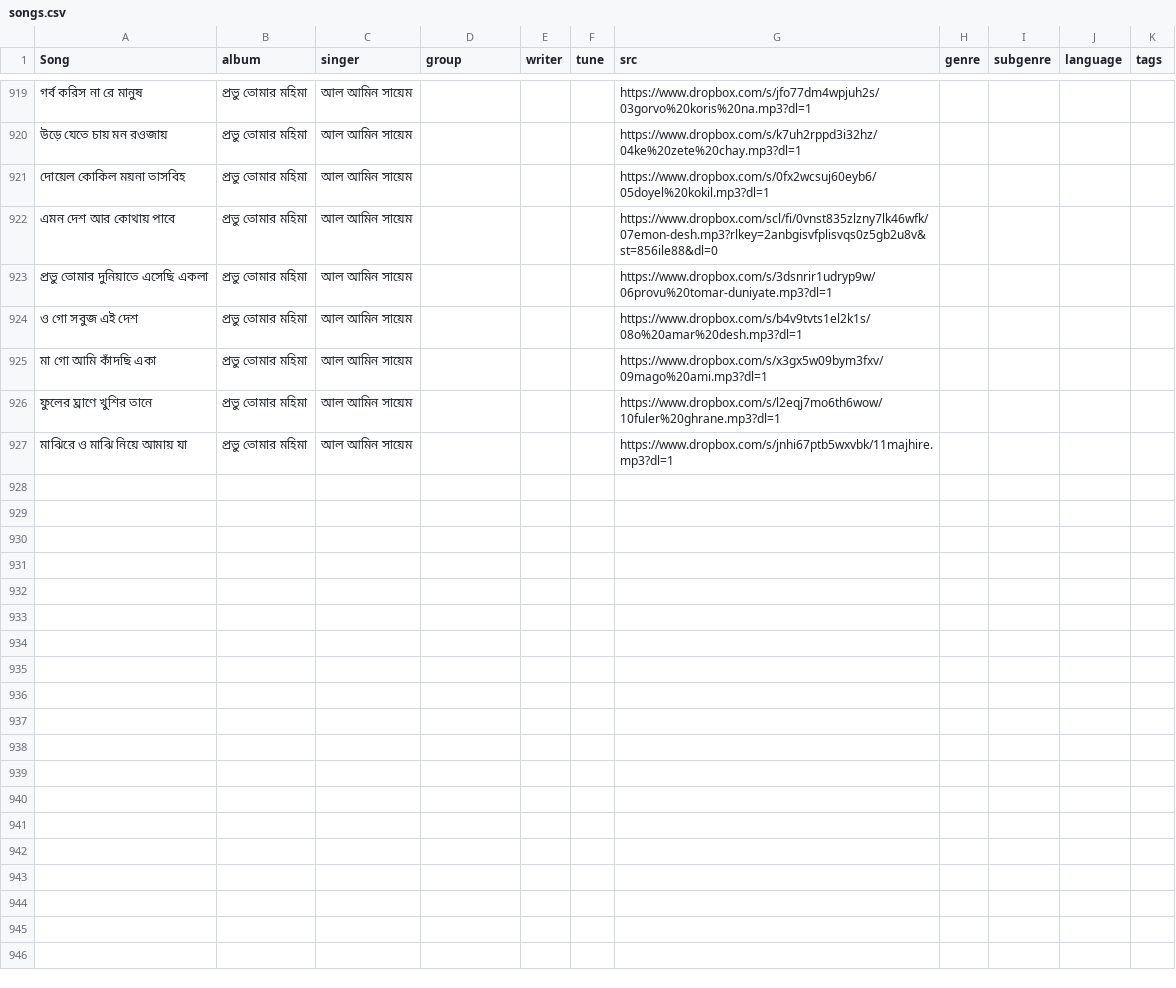
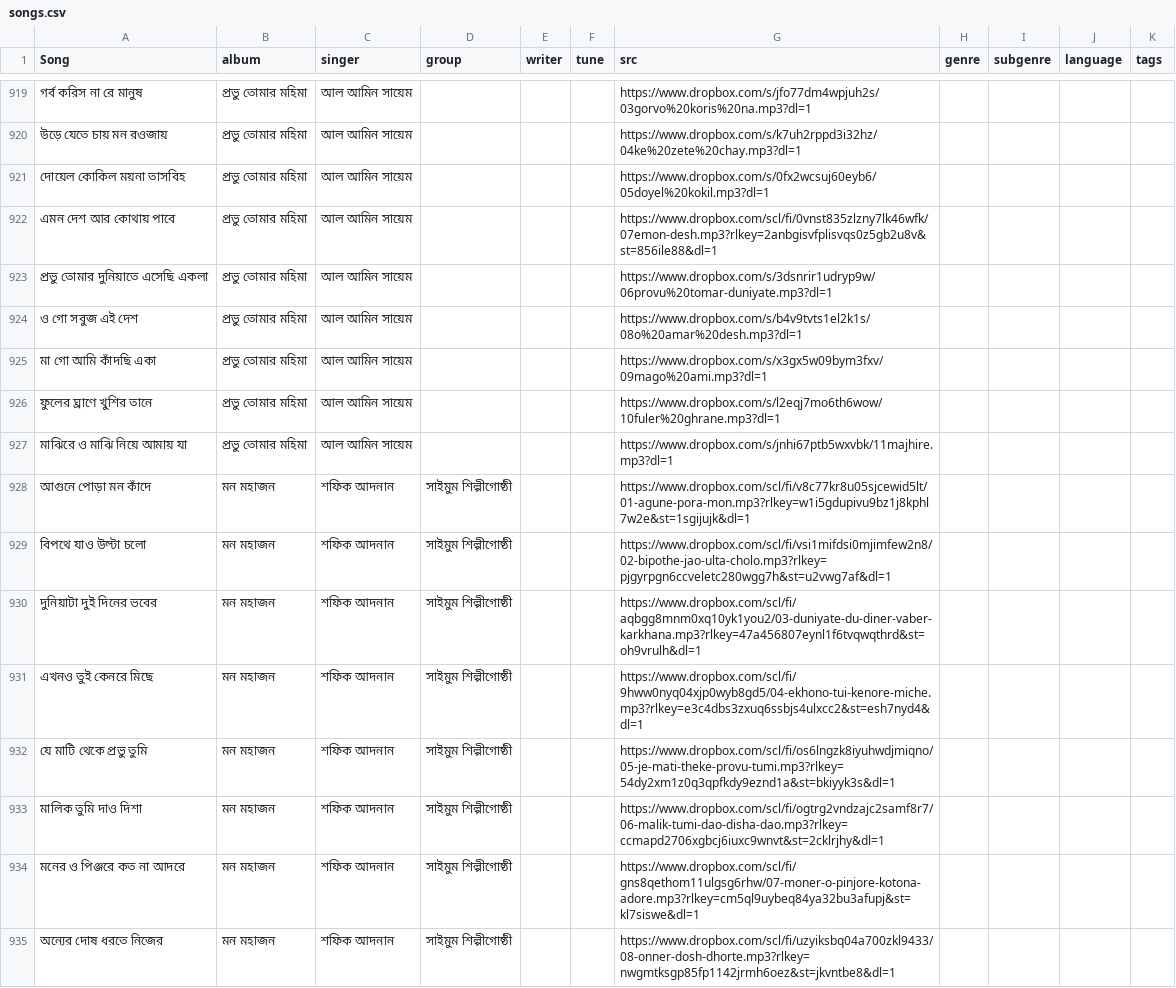
Before and after one commit to alomoy/songit, a CSV file: radio/songs.csv, drawn as a sheet; only a part is shown, gaps mark what is left out; the diff names each change by its address in the sheet, - before the commit and + after, or states it on an @@ line.

Commit message:
add mon mohajon album by shafik adnan

```diff
--- a/radio/songs.csv
+++ b/radio/songs.csv
-G922 (src): https://www.dropbox.com/scl/fi/0vnst835zlzny7lk46wfk/07emon-desh.mp3?rlkey=2anbgisvfplisvqs0z5gb2u8v&st=856ile88&dl=0
+G922 (src): https://www.dropbox.com/scl/fi/0vnst835zlzny7lk46wfk/07emon-desh.mp3?rlkey=2anbgisvfplisvqs0z5gb2u8v&st=856ile88&dl=1
+row 928: আগুনে পোড়া মন কাঁদে | মন মহাজন | শফিক আদনান | সাইমুম শিল্পীগোষ্ঠী |  |  | https://www.dropbox.com/scl/fi/v8c77kr8u05sjcewid5lt/01-agune-pora-mon.mp3?rlkey=w1i5gdupivu9bz1j8kphl7w2e&st=1sgijujk&dl=1
+row 929: বিপথে যাও উল্টা চলো | মন মহাজন | শফিক আদনান | সাইমুম শিল্পীগোষ্ঠী |  |  | https://www.dropbox.com/scl/fi/vsi1mifdsi0mjimfew2n8/02-bipothe-jao-ulta-cholo.mp3?rlkey=pjgyrpgn6ccveletc280wgg7h&st=u2vwg7af&dl=1
+row 930: দুনিয়াটা দুই দিনের ভবের | মন মহাজন | শফিক আদনান | সাইমুম শিল্পীগোষ্ঠী |  |  | https://www.dropbox.com/scl/fi/aqbgg8mnm0xq10yk1you2/03-duniyate-du-diner-vaber-karkhana.mp3?rlkey=47a456807eynl1f6tvqwqthrd&st=oh9vrulh&dl=1
+row 931: এখনও তুই কেনরে মিছে | মন মহাজন | শফিক আদনান | সাইমুম শিল্পীগোষ্ঠী |  |  | https://www.dropbox.com/scl/fi/9hww0nyq04xjp0wyb8gd5/04-ekhono-tui-kenore-miche.mp3?rlkey=e3c4dbs3zxuq6ssbjs4ulxcc2&st=esh7nyd4&dl=1
+row 932: যে মাটি থেকে প্রভু তুমি | মন মহাজন | শফিক আদনান | সাইমুম শিল্পীগোষ্ঠী |  |  | https://www.dropbox.com/scl/fi/os6lngzk8iyuhwdjmiqno/05-je-mati-theke-provu-tumi.mp3?rlkey=54dy2xm1z0q3qpfkdy9eznd1a&st=bkiyyk3s&dl=1
+row 933: মালিক তুমি দাও দিশা | মন মহাজন | শফিক আদনান | সাইমুম শিল্পীগোষ্ঠী |  |  | https://www.dropbox.com/scl/fi/ogtrg2vndzajc2samf8r7/06-malik-tumi-dao-disha-dao.mp3?rlkey=ccmapd2706xgbcj6iuxc9wnvt&st=2cklrjhy&dl=1
+row 934: মনের ও পিঞ্জরে কত না আদরে | মন মহাজন | শফিক আদনান | সাইমুম শিল্পীগোষ্ঠী |  |  | https://www.dropbox.com/scl/fi/gns8qethom11ulgsg6rhw/07-moner-o-pinjore-kotona-adore.mp3?rlkey=cm5ql9uybeq84ya32bu3afupj&st=kl7siswe&dl=1
+row 935: অন্যের দোষ ধরতে নিজের | মন মহাজন | শফিক আদনান | সাইমুম শিল্পীগোষ্ঠী |  |  | https://www.dropbox.com/scl/fi/uzyiksbq04a700zkl9433/08-onner-dosh-dhorte.mp3?rlkey=nwgmtksgp85fp1142jrmh6oez&st=jkvntbe8&dl=1
```
